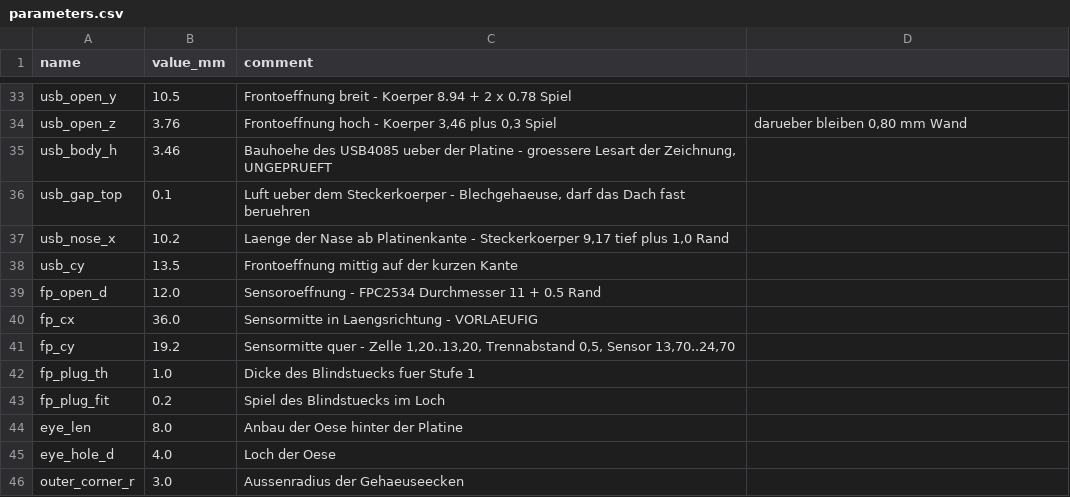
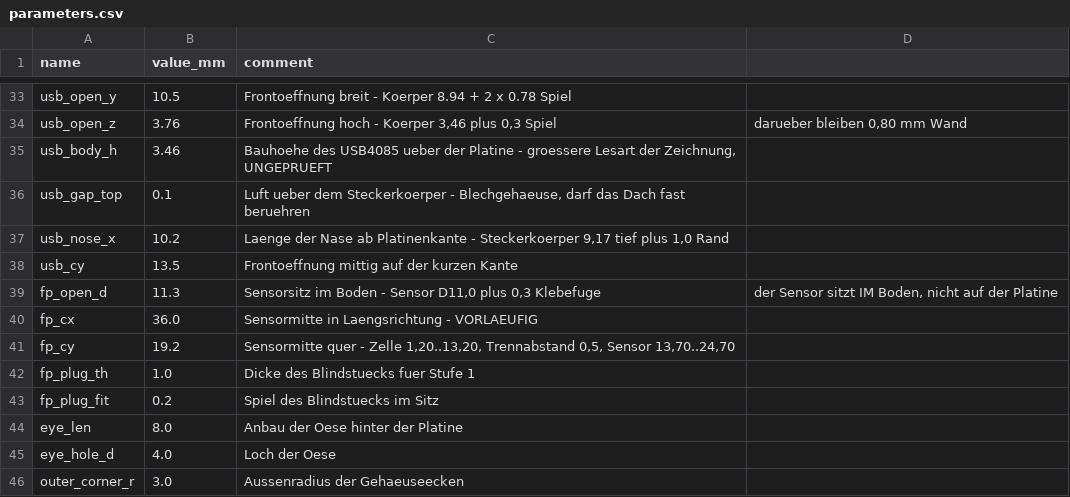
Before and after one commit to sorglos-it/opensecurekey, a CSV file: cad/parameters.csv, drawn as a sheet; only a part is shown, gaps mark what is left out.

```diff
--- a/cad/parameters.csv
+++ b/cad/parameters.csv
@@ -38,3 +38,3 @@ usb_nose_x;10.2;Laenge der Nase ab Platinenkante - Steckerkoerper 9,17 tief plus
 usb_cy;13.5;Frontoeffnung mittig auf der kurzen Kante
-fp_open_d;12.0;Sensoroeffnung - FPC2534 Durchmesser 11 + 0.5 Rand
+fp_open_d;11.3;Sensorsitz im Boden - Sensor D11,0 plus 0,3 Klebefuge; der Sensor sitzt IM Boden, nicht auf der Platine
 fp_cx;36.0;Sensormitte in Laengsrichtung - VORLAEUFIG
@@ -42,3 +42,3 @@ fp_cy;19.2;Sensormitte quer - Zelle 1,20..13,20, Trennabstand 0,5, Sensor 13,70.
 fp_plug_th;1.0;Dicke des Blindstuecks fuer Stufe 1
-fp_plug_fit;0.2;Spiel des Blindstuecks im Loch
+fp_plug_fit;0.2;Spiel des Blindstuecks im Sitz
 eye_len;8.0;Anbau der Oese hinter der Platine
```
Also changed, not shown: 7 other files.
